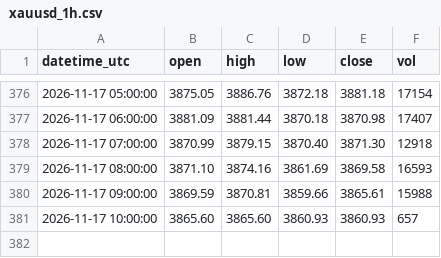
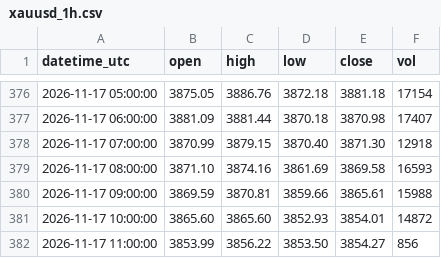
Before and after one commit to sxy999215/xauusd-market-data, a CSV file: data/xauusd_1h.csv, drawn as a sheet; only a part is shown, gaps mark what is left out.

Commit message:
Hourly gold K-line update 1/1 (latest 2026-11-17 11:02:00 UTC)

```diff
--- a/data/xauusd_1h.csv
+++ b/data/xauusd_1h.csv
@@ -380,2 +380,3 @@ datetime_utc,open,high,low,close,vol
 2026-11-17 09:00:00,3869.59,3870.81,3859.66,3865.61,15988
-2026-11-17 10:00:00,3865.60,3865.60,3860.93,3860.93,657
+2026-11-17 10:00:00,3865.60,3865.60,3852.93,3854.01,14872
+2026-11-17 11:00:00,3853.99,3856.22,3853.50,3854.27,856
```
